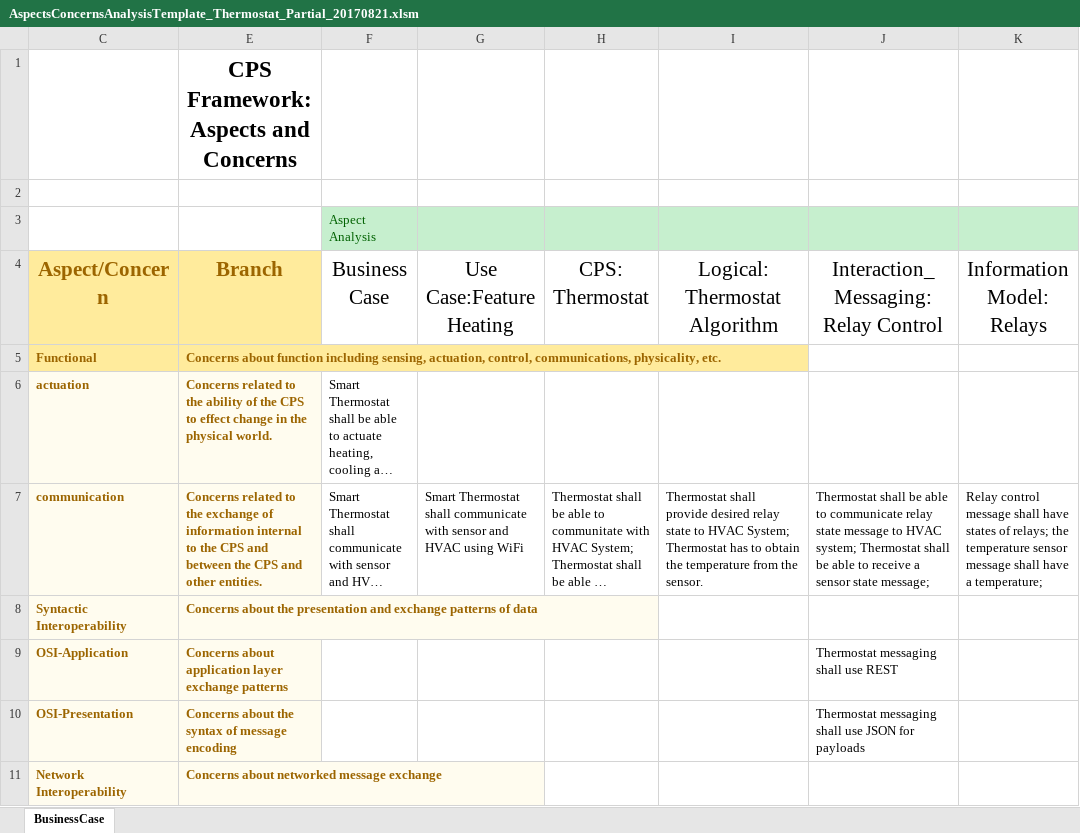
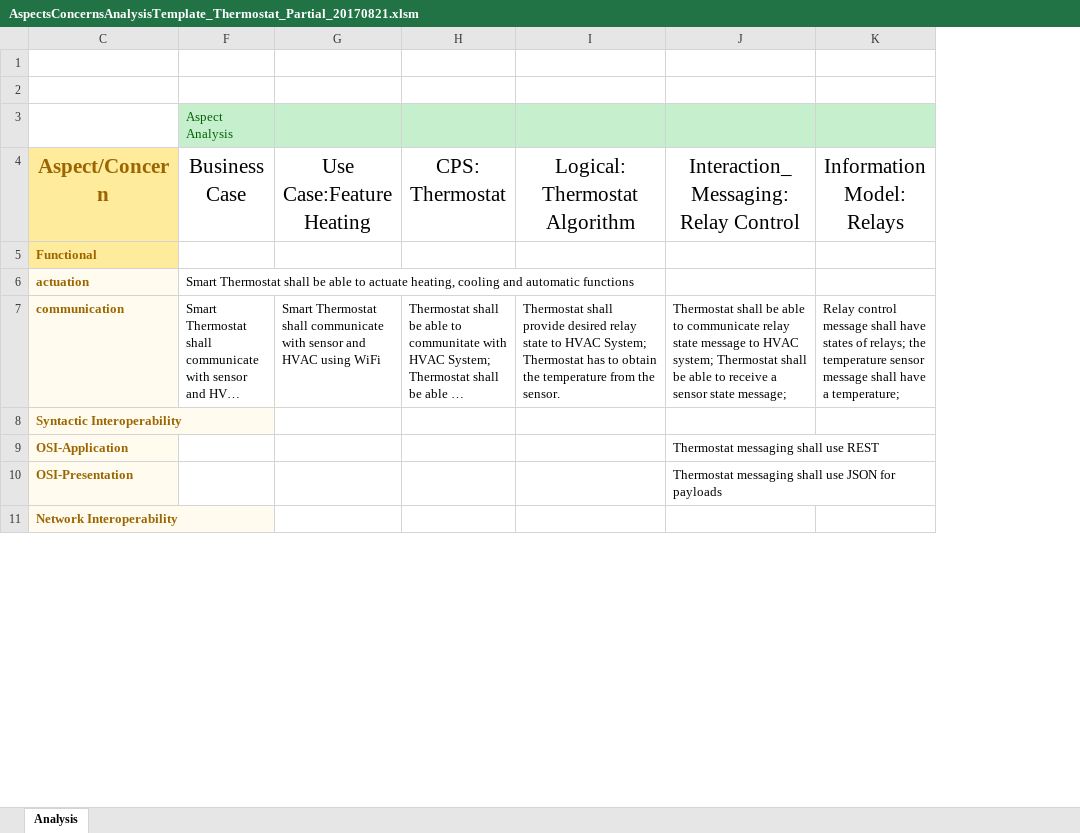
Before and after one commit to usnistgov/cpsframework, an Excel workbook: sandbox/AspectsConcernsAnalysisTemplate_Thermostat_Partial_20170821.xlsm, sheet Analysis, drawn as a sheet; only a part is shown; long unchanged cells end in …; values as stored, in another font and other column widths than the file's, no borders; the diff covers the shown part only; the diff names each change by its address in the sheet, - before the commit and + after, or states it on an @@ line.

```diff
--- a/sandbox/AspectsConcernsAnalysisTemplate_Thermostat_Partial_20170821.xlsm (sheet Analysis)
+++ b/sandbox/AspectsConcernsAnalysisTemplate_Thermostat_Partial_20170821.xlsm (sheet Analysis)
-sheet tab: BusinessCase
+sheet tab: Analysis
@@ column E (Branch) hidden, row 1: CPS Framework: Aspects and Concerns; rows 5-11: Concerns about function including sensing, actuation, control, communications, physicality, etc. | Concerns related to the ability of the CPS to effect change in the physical world. | Concerns related to the exchange of information internal to the CPS and between the CPS and other entities. | Concerns about the presentation and exchange patterns of data | Concerns about application layer exchange patterns | Concerns about the syntax of message encoding | Concerns about networked message exchange @@
```
Also changed, not shown: 6 edited cells and cell formats elsewhere in this sheet, formulas that keep their value, hidden cells.
